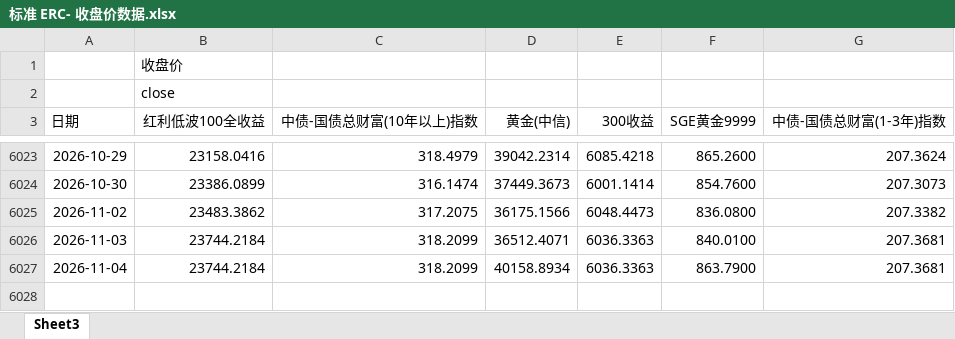
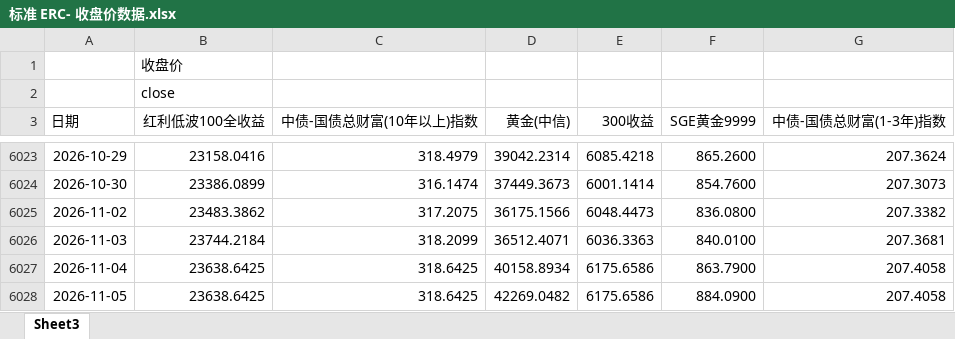
Before and after one commit to Lo2004/erc-streamlit-dashboard, an Excel workbook: data/标准 ERC- 收盘价数据.xlsx, sheet Sheet3, drawn as a sheet; only a part is shown, gaps mark what is left out; values as stored, in another font and other column widths than the file's, no borders; the diff names each change by its address in the sheet, - before the commit and + after, or states it on an @@ line.

Commit message:
Update ERC data through 2026-11-05

```diff
--- a/data/标准 ERC- 收盘价数据.xlsx (sheet Sheet3)
+++ b/data/标准 ERC- 收盘价数据.xlsx (sheet Sheet3)
-B6027 (红利低波100全收益): 23744.2184
+B6027 (红利低波100全收益): 23638.6425
-C6027 (中债-国债总财富(10年以上)指数): 318.2099
+C6027 (中债-国债总财富(10年以上)指数): 318.6425
-E6027 (300收益): 6036.3363
+E6027 (300收益): 6175.6586
-G6027 (中债-国债总财富(1-3年)指数): 207.3681
+G6027 (中债-国债总财富(1-3年)指数): 207.4058
+row 6028: 2026-11-05 | 23638.6425 | 318.6425 | 42269.0482 | 6175.6586 | 884.0900 | 207.4058
```
Also changed, not shown: 1 other file.
